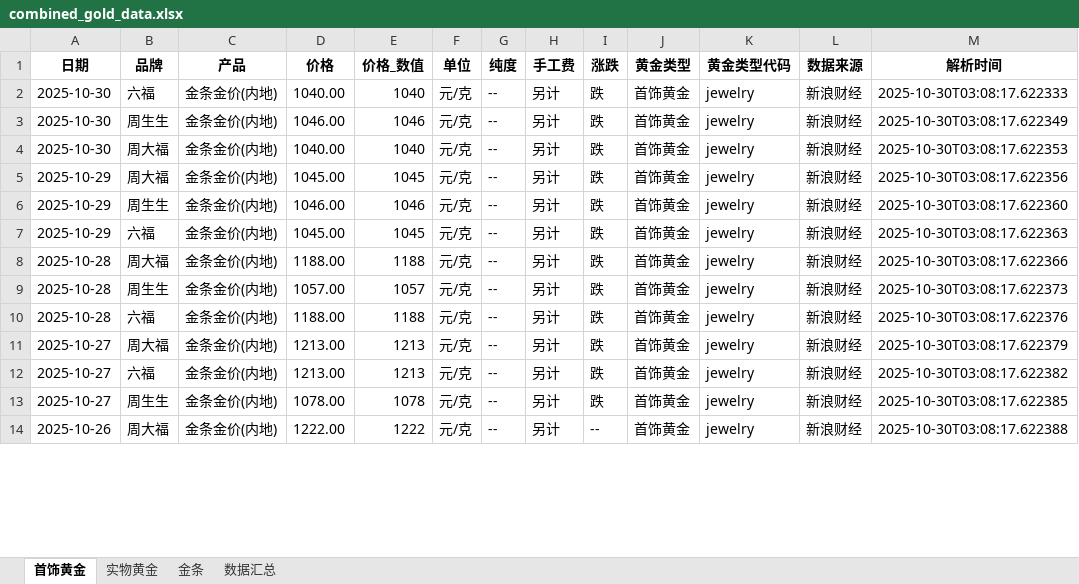
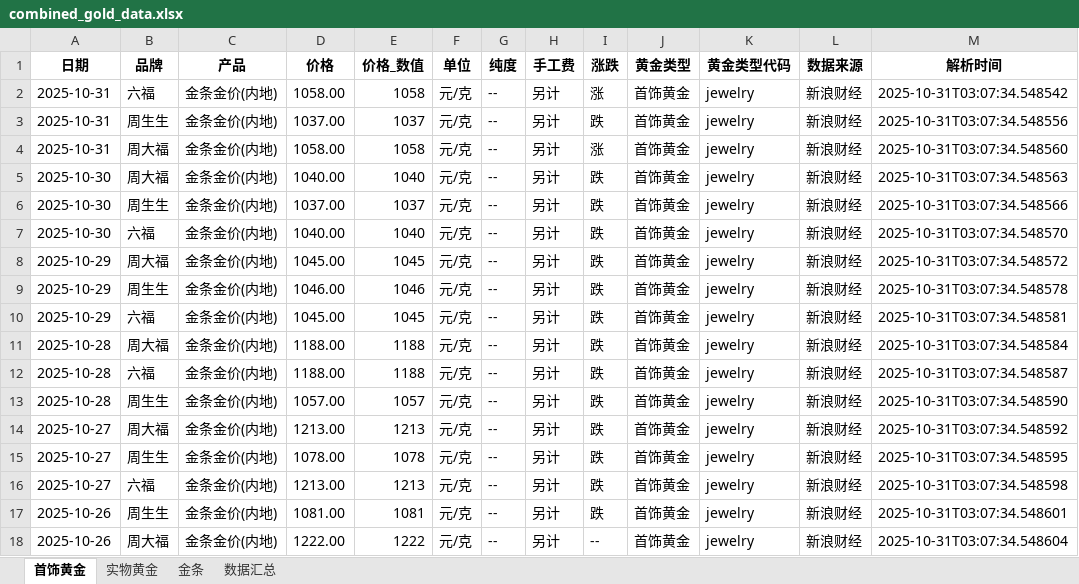
Before and after one commit to chengazhen/python-gold, an Excel workbook: combined_gold_data.xlsx, sheet 首饰黄金, drawn as a sheet; only a part is shown; values as stored, in another font and other column widths than the file's, no borders; addresses are those after the commit; the diff covers the shown part only; the diff names each change by its address in the sheet, - before the commit and + after, or states it on an @@ line.

```diff
--- a/combined_gold_data.xlsx (sheet 首饰黄金)
+++ b/combined_gold_data.xlsx (sheet 首饰黄金)
+row 2: 2025-10-31 | 六福 | 金条金价(内地) | 1058.00 | 1058 | 元/克 | -- | 另计 | 涨 | 首饰黄金 | jewelry | 新浪财经 | 2025-10-31T03:07:34.548542
+row 3: 2025-10-31 | 周生生 | 金条金价(内地) | 1037.00 | 1037 | 元/克 | -- | 另计 | 跌 | 首饰黄金 | jewelry | 新浪财经 | 2025-10-31T03:07:34.548556
+row 4: 2025-10-31 | 周大福 | 金条金价(内地) | 1058.00 | 1058 | 元/克 | -- | 另计 | 涨 | 首饰黄金 | jewelry | 新浪财经 | 2025-10-31T03:07:34.548560
-B5 (品牌): 六福
+B5 (品牌): 周大福
-M5 (解析时间): 2025-10-30T03:08:17.622333
+M5 (解析时间): 2025-10-31T03:07:34.548563
-D6 (价格): 1046.00
+D6 (价格): 1037.00
-E6 (价格_数值): 1046
+E6 (价格_数值): 1037
-M6 (解析时间): 2025-10-30T03:08:17.622349
+M6 (解析时间): 2025-10-31T03:07:34.548566
-B7 (品牌): 周大福
+B7 (品牌): 六福
-M7 (解析时间): 2025-10-30T03:08:17.622353
+M7 (解析时间): 2025-10-31T03:07:34.548570
-M8 (解析时间): 2025-10-30T03:08:17.622356
+M8 (解析时间): 2025-10-31T03:07:34.548572
-M9 (解析时间): 2025-10-30T03:08:17.622360
+M9 (解析时间): 2025-10-31T03:07:34.548578
-M10 (解析时间): 2025-10-30T03:08:17.622363
+M10 (解析时间): 2025-10-31T03:07:34.548581
-M11 (解析时间): 2025-10-30T03:08:17.622366
+M11 (解析时间): 2025-10-31T03:07:34.548584
-B12 (品牌): 周生生
+B12 (品牌): 六福
-D12 (价格): 1057.00
+D12 (价格): 1188.00
-E12 (价格_数值): 1057
+E12 (价格_数值): 1188
-M12 (解析时间): 2025-10-30T03:08:17.622373
+M12 (解析时间): 2025-10-31T03:07:34.548587
-B13 (品牌): 六福
+B13 (品牌): 周生生
-D13 (价格): 1188.00
+D13 (价格): 1057.00
-E13 (价格_数值): 1188
+E13 (价格_数值): 1057
-M13 (解析时间): 2025-10-30T03:08:17.622376
+M13 (解析时间): 2025-10-31T03:07:34.548590
-M14 (解析时间): 2025-10-30T03:08:17.622379
+M14 (解析时间): 2025-10-31T03:07:34.548592
+row 15: 2025-10-27 | 周生生 | 金条金价(内地) | 1078.00 | 1078 | 元/克 | -- | 另计 | 跌 | 首饰黄金 | jewelry | 新浪财经 | 2025-10-31T03:07:34.548595
-M16 (解析时间): 2025-10-30T03:08:17.622382
+M16 (解析时间): 2025-10-31T03:07:34.548598
-A17 (日期): 2025-10-27
+A17 (日期): 2025-10-26
-D17 (价格): 1078.00
+D17 (价格): 1081.00
-E17 (价格_数值): 1078
+E17 (价格_数值): 1081
-M17 (解析时间): 2025-10-30T03:08:17.622385
+M17 (解析时间): 2025-10-31T03:07:34.548601
-M18 (解析时间): 2025-10-30T03:08:17.622388
+M18 (解析时间): 2025-10-31T03:07:34.548604
```
Also changed, not shown: 4 removed rows and 76 edited cells elsewhere in this sheet, sheet 实物黄金, sheet 金条, sheet 数据汇总, gold_bar_latest.xlsx, jewelry_gold_latest.xlsx, 11 other files.
